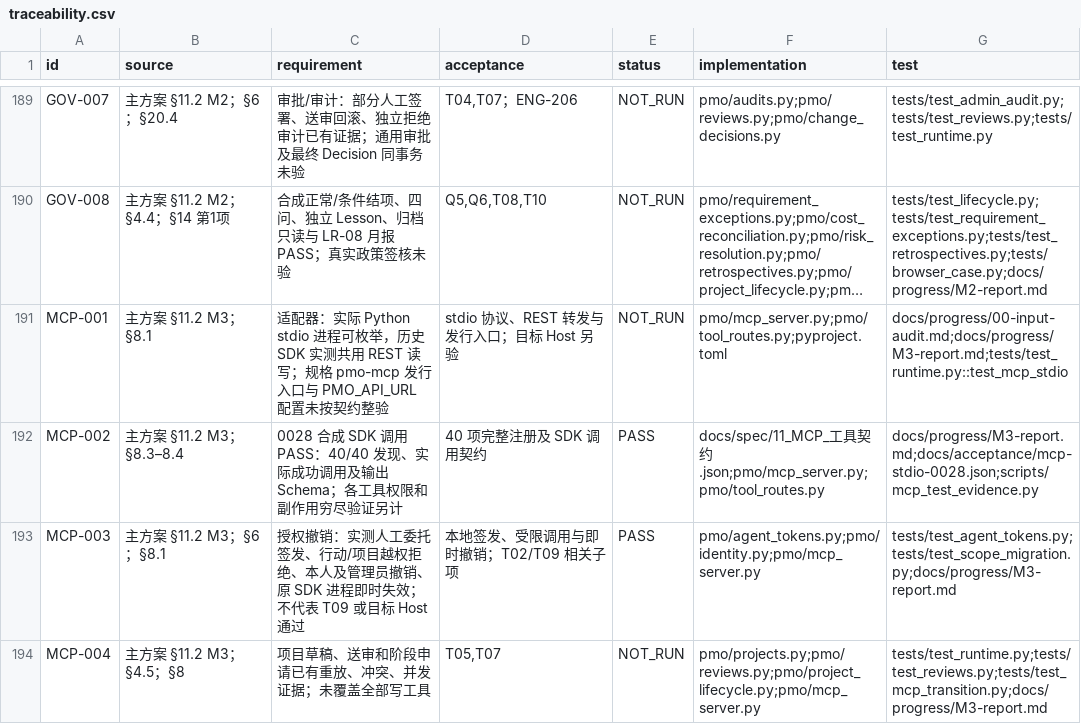
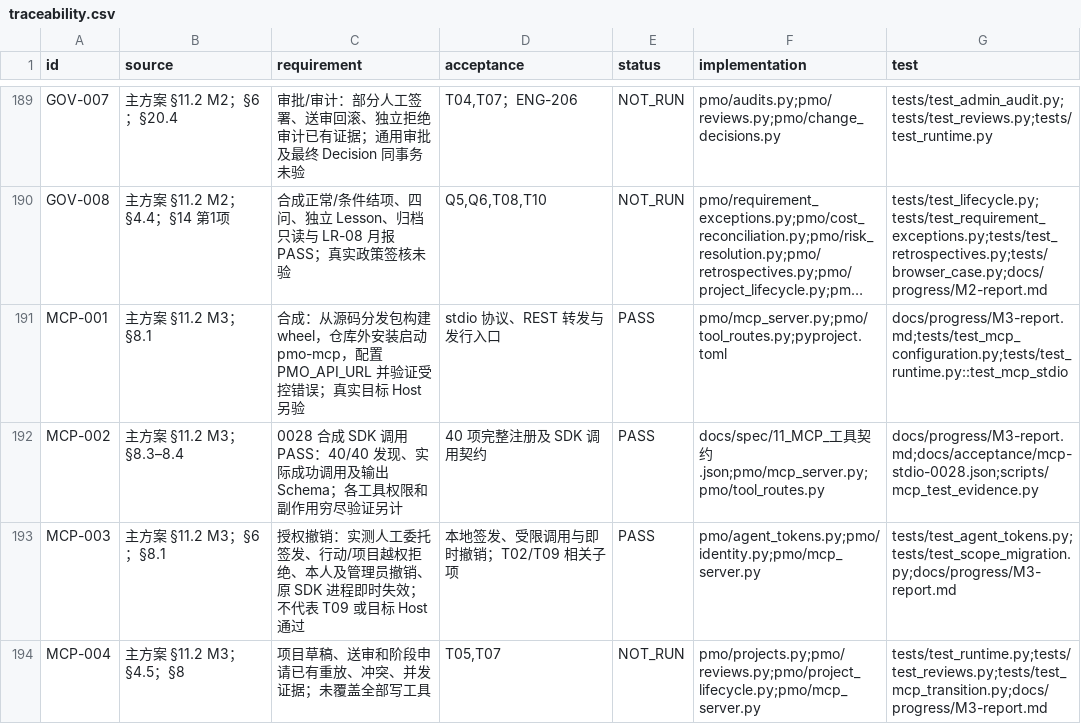
Before and after one commit to Changxin-YR/PM, a CSV file: docs/acceptance/traceability.csv, drawn as a sheet; only a part is shown, gaps mark what is left out; long unchanged cells end in …; the diff names each change by its address in the sheet, - before the commit and + after, or states it on an @@ line.

```diff
--- a/docs/acceptance/traceability.csv
+++ b/docs/acceptance/traceability.csv
-C191 (requirement): 适配器：实际 Python stdio 进程可枚举，历史 SDK 实测共用 REST 读写；规格 pmo-mcp 发行入口与 PMO_API_URL 配置未按契约整验
+C191 (requirement): 合成：从源码分发包构建 wheel，仓库外安装启动 pmo-mcp，配置 PMO_API_URL 并验证受控错误；真实目标 Host 另验
-D191 (acceptance): stdio 协议、REST 转发与发行入口；目标 Host 另验
+D191 (acceptance): stdio 协议、REST 转发与发行入口
-E191 (status): NOT_RUN
+E191 (status): PASS
-G191 (test): docs/progress/00-input-audit.md;docs/progress/M3-report.md;tests/test_runtime.py::test_mcp_stdio
+G191 (test): docs/progress/M3-report.md;tests/test_mcp_configuration.py;tests/test_runtime.py::test_mcp_stdio
```
Also changed, not shown: 7 other files.
